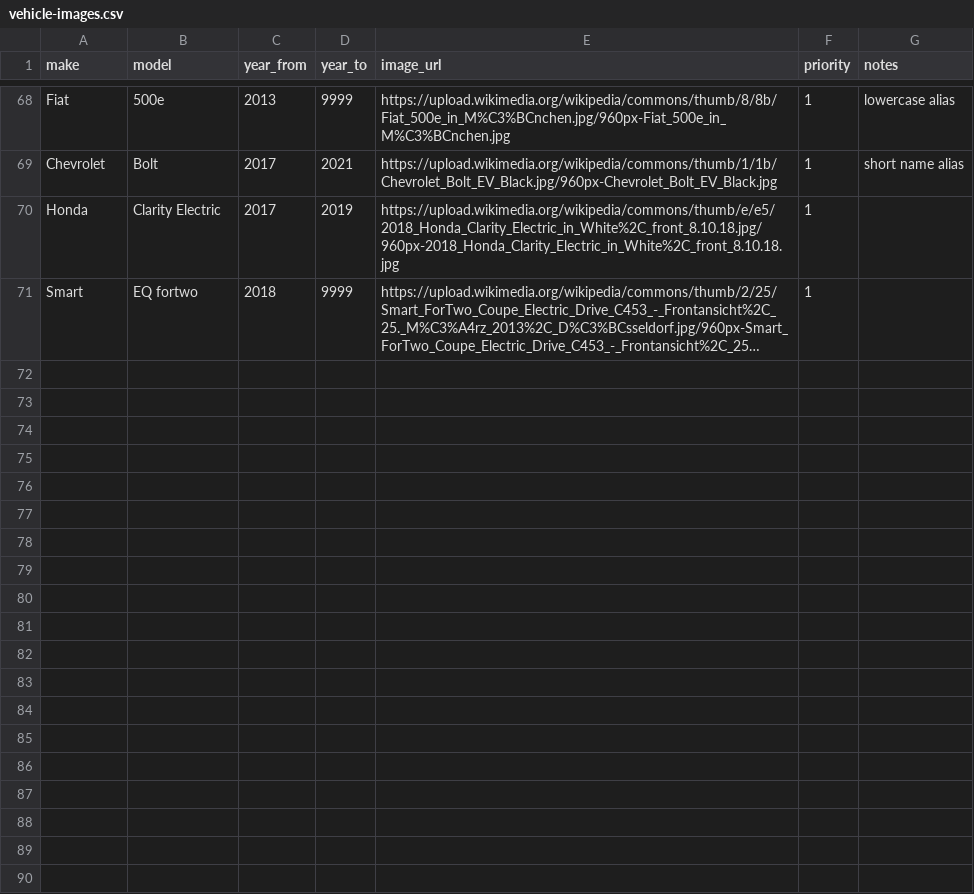
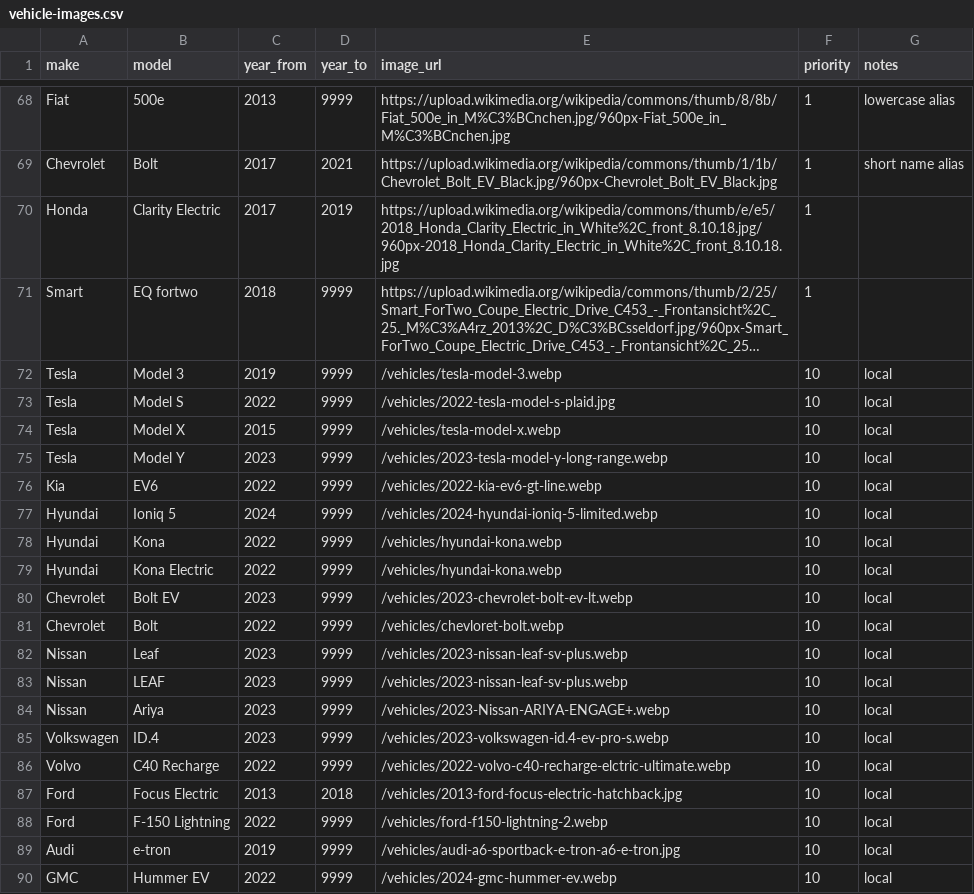
Before and after one commit to frankajieh-ship-it/ev-risk, a CSV file: data/vehicle-images.csv, drawn as a sheet; only a part is shown, gaps mark what is left out; long unchanged cells end in …; the diff names each change by its address in the sheet, - before the commit and + after, or states it on an @@ line.

```diff
--- a/data/vehicle-images.csv
+++ b/data/vehicle-images.csv
+row 72: Tesla | Model 3 | 2019 | 9999 | /vehicles/tesla-model-3.webp | 10 | local
+row 73: Tesla | Model S | 2022 | 9999 | /vehicles/2022-tesla-model-s-plaid.jpg | 10 | local
+row 74: Tesla | Model X | 2015 | 9999 | /vehicles/tesla-model-x.webp | 10 | local
+row 75: Tesla | Model Y | 2023 | 9999 | /vehicles/2023-tesla-model-y-long-range.webp | 10 | local
+row 76: Kia | EV6 | 2022 | 9999 | /vehicles/2022-kia-ev6-gt-line.webp | 10 | local
+row 77: Hyundai | Ioniq 5 | 2024 | 9999 | /vehicles/2024-hyundai-ioniq-5-limited.webp | 10 | local
+row 78: Hyundai | Kona | 2022 | 9999 | /vehicles/hyundai-kona.webp | 10 | local
+row 79: Hyundai | Kona Electric | 2022 | 9999 | /vehicles/hyundai-kona.webp | 10 | local
+row 80: Chevrolet | Bolt EV | 2023 | 9999 | /vehicles/2023-chevrolet-bolt-ev-lt.webp | 10 | local
+row 81: Chevrolet | Bolt | 2022 | 9999 | /vehicles/chevloret-bolt.webp | 10 | local
+row 82: Nissan | Leaf | 2023 | 9999 | /vehicles/2023-nissan-leaf-sv-plus.webp | 10 | local
+row 83: Nissan | LEAF | 2023 | 9999 | /vehicles/2023-nissan-leaf-sv-plus.webp | 10 | local
+row 84: Nissan | Ariya | 2023 | 9999 | /vehicles/2023-Nissan-ARIYA-ENGAGE+.webp | 10 | local
+row 85: Volkswagen | ID.4 | 2023 | 9999 | /vehicles/2023-volkswagen-id.4-ev-pro-s.webp | 10 | local
+row 86: Volvo | C40 Recharge | 2022 | 9999 | /vehicles/2022-volvo-c40-recharge-elctric-ultimate.webp | 10 | local
+row 87: Ford | Focus Electric | 2013 | 2018 | /vehicles/2013-ford-focus-electric-hatchback.jpg | 10 | local
+row 88: Ford | F-150 Lightning | 2022 | 9999 | /vehicles/ford-f150-lightning-2.webp | 10 | local
+row 89: Audi | e-tron | 2019 | 9999 | /vehicles/audi-a6-sportback-e-tron-a6-e-tron.jpg | 10 | local
+row 90: GMC | Hummer EV | 2022 | 9999 | /vehicles/2024-gmc-hummer-ev.webp | 10 | local
```
